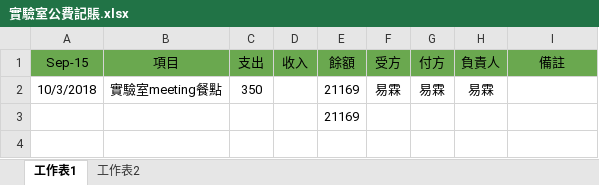
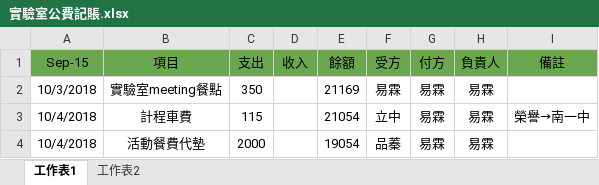
Before and after one commit to NUTN-OASE-Lab/master-degree, an Excel workbook: Log/實驗室公費記賬.xlsx, sheet 工作表1, drawn as a sheet; values as stored, in another font and other column widths than the file's, no borders; removed rows and columns are numbered as before the commit, all else as after; the diff names each change by its address in the sheet, - before the commit and + after, or states it on an @@ line.

Commit message:
實驗室記帳

```diff
--- a/Log/實驗室公費記賬.xlsx (sheet 工作表1)
+++ b/Log/實驗室公費記賬.xlsx (sheet 工作表1)
-row 3:  |  |  |  | 21169
+row 3: 10/4/2018 | 計程車費 | 115 |  | 21054 | 立中 | 易霖 | 易霖 | 榮譽→南一中
+row 4: 10/4/2018 | 活動餐費代墊 | 2000 |  | 19054 | 品蓁 | 易霖 | 易霖
```
